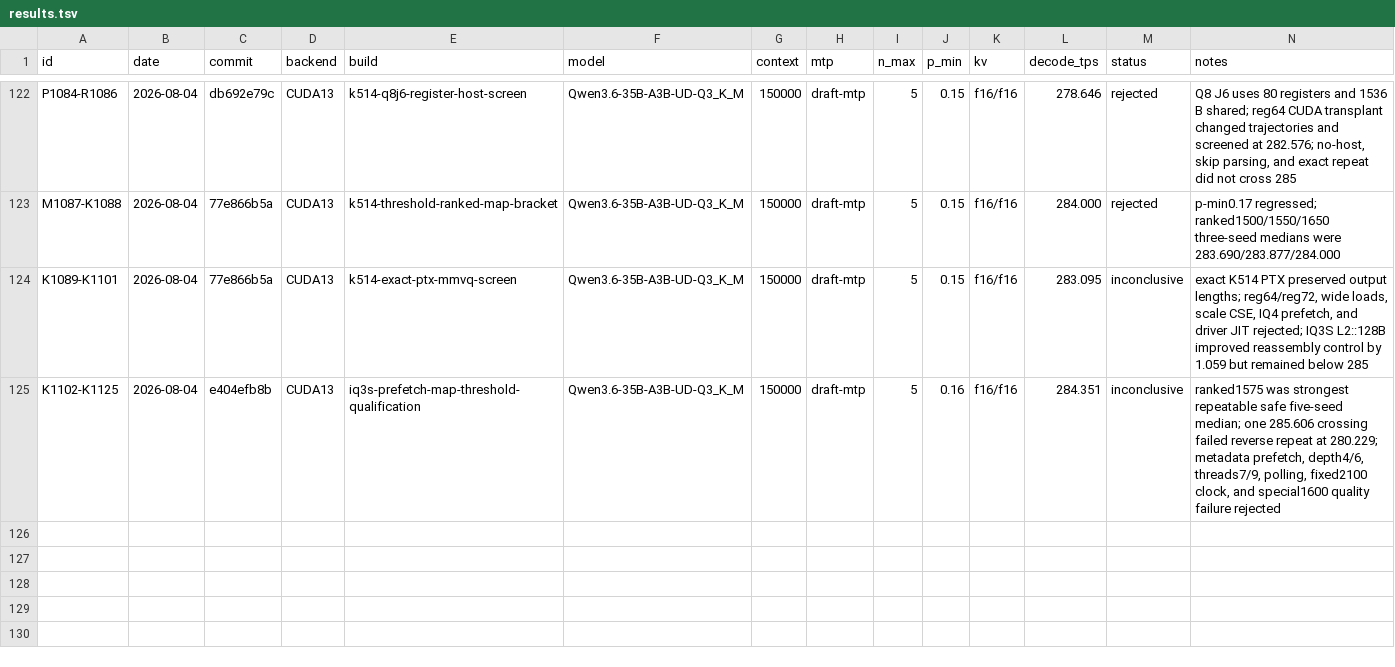
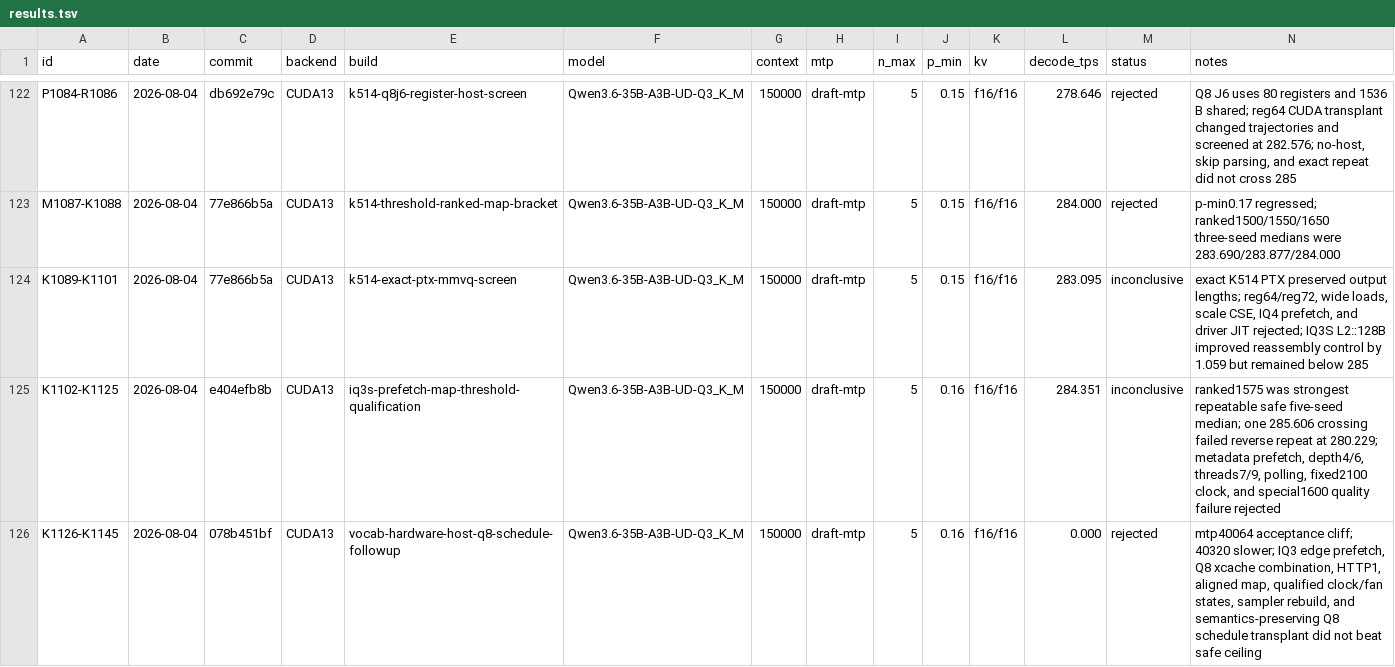
Before and after one commit to notmike101/llama.cpp, a TSV file: benchmarks/hardware-optimization-campaign/results.tsv, drawn as a sheet; only a part is shown, gaps mark what is left out; the diff names each change by its address in the sheet, - before the commit and + after, or states it on an @@ line.

```diff
--- a/benchmarks/hardware-optimization-campaign/results.tsv
+++ b/benchmarks/hardware-optimization-campaign/results.tsv
+row 126: K1126-K1145 | 2026-08-04 | 078b451bf | CUDA13 | vocab-hardware-host-q8-schedule-followup | Qwen3.6-35B-A3B-UD-Q3_K_M | 150000 | draft-mtp | 5 | 0.16 | f16/f16 | 0.000 | rejected | mtp40064 acceptance cliff; 40320 slower; IQ3 edge prefetch, Q8 xcache combination, HTTP1, aligned map, qualified clock/fan states, sampler rebuild, and semantics-preserving Q8 schedule transplant did not beat safe ceiling
```
Also changed, not shown: 5 other files.
